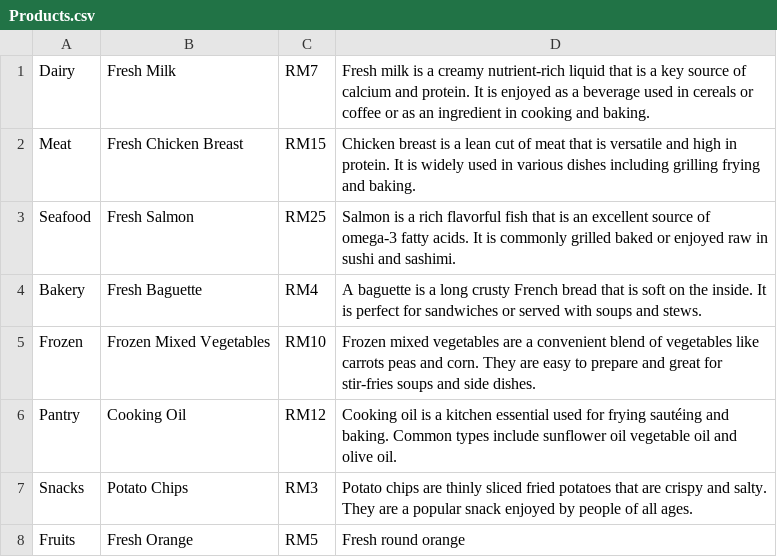
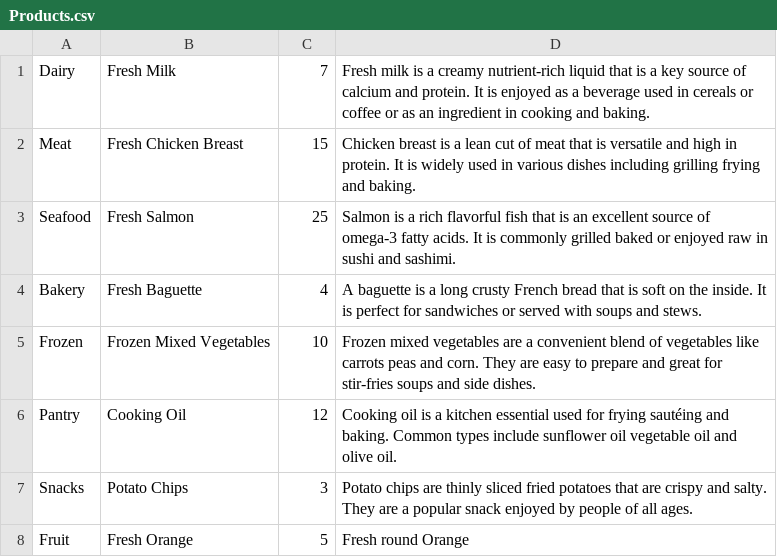
Before and after one commit to Adm-Irf/Fresh-Lokals, a CSV file: BACKEND/Database/Products.csv, drawn as a sheet.

```diff
--- a/BACKEND/Database/Products.csv
+++ b/BACKEND/Database/Products.csv
@@ -1,8 +1,8 @@
-Dairy,Fresh Milk,RM7,Fresh milk is a creamy nutrient-rich liquid that is a key source of calcium and protein. It is enjoyed as a beverage used in cereals or coffee or as an ingredient in cooking and baking.
-Meat,Fresh Chicken Breast,RM15,Chicken breast is a lean cut of meat that is versatile and high in protein. It is widely used in various dishes including grilling frying and baking.
-Seafood,Fresh Salmon,RM25,Salmon is a rich flavorful fish that is an excellent source of omega-3 fatty acids. It is commonly grilled baked or enjoyed raw in sushi and sashimi.
-Bakery,Fresh Baguette,RM4,A baguette is a long crusty French bread that is soft on the inside. It is perfect for sandwiches or served with soups and stews.
-Frozen,Frozen Mixed Vegetables,RM10,Frozen mixed vegetables are a convenient blend of vegetables like carrots peas and corn. They are easy to prepare and great for stir-fries soups and side dishes.
-Pantry,Cooking Oil,RM12,Cooking oil is a kitchen essential used for frying sautéing and baking. Common types include sunflower oil vegetable oil and olive oil.
-Snacks,Potato Chips,RM3,Potato chips are thinly sliced fried potatoes that are crispy and salty. They are a popular snack enjoyed by people of all ages.
-Fruits,Fresh Orange,RM5,Fresh round orange
+Dairy,Fresh Milk,7,Fresh milk is a creamy nutrient-rich liquid that is a key source of calcium and protein. It is enjoyed as a beverage used in cereals or coffee or as an ingredient in cooking and baking.
+Meat,Fresh Chicken Breast,15,Chicken breast is a lean cut of meat that is versatile and high in protein. It is widely used in various dishes including grilling frying and baking.
+Seafood,Fresh Salmon,25,Salmon is a rich flavorful fish that is an excellent source of omega-3 fatty acids. It is commonly grilled baked or enjoyed raw in sushi and sashimi.
+Bakery,Fresh Baguette,4,A baguette is a long crusty French bread that is soft on the inside. It is perfect for sandwiches or served with soups and stews.
+Frozen,Frozen Mixed Vegetables,10,Frozen mixed vegetables are a convenient blend of vegetables like carrots peas and corn. They are easy to prepare and great for stir-fries soups and side dishes.
+Pantry,Cooking Oil,12,Cooking oil is a kitchen essential used for frying sautéing and baking. Common types include sunflower oil vegetable oil and olive oil.
+Snacks,Potato Chips,3,Potato chips are thinly sliced fried potatoes that are crispy and salty. They are a popular snack enjoyed by people of all ages.
+Fruit,Fresh Orange,5,Fresh round Orange
```
Also changed, not shown: 5 other files.
